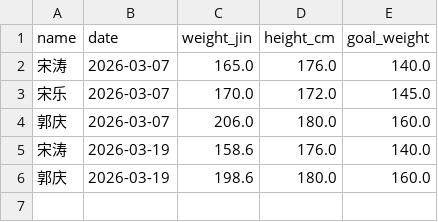
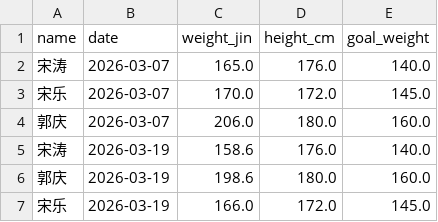
Before and after one commit to stcup728-dotcom/weight_tracker_yuanshangwa, a CSV file: weight_data.csv, drawn as a sheet; the diff names each change by its address in the sheet, - before the commit and + after, or states it on an @@ line.

Commit message:
Update weight data by Streamlit at 2026-03-19

```diff
--- a/weight_data.csv
+++ b/weight_data.csv
+row 7: 宋乐 | 2026-03-19 | 166.0 | 172.0 | 145.0
```
